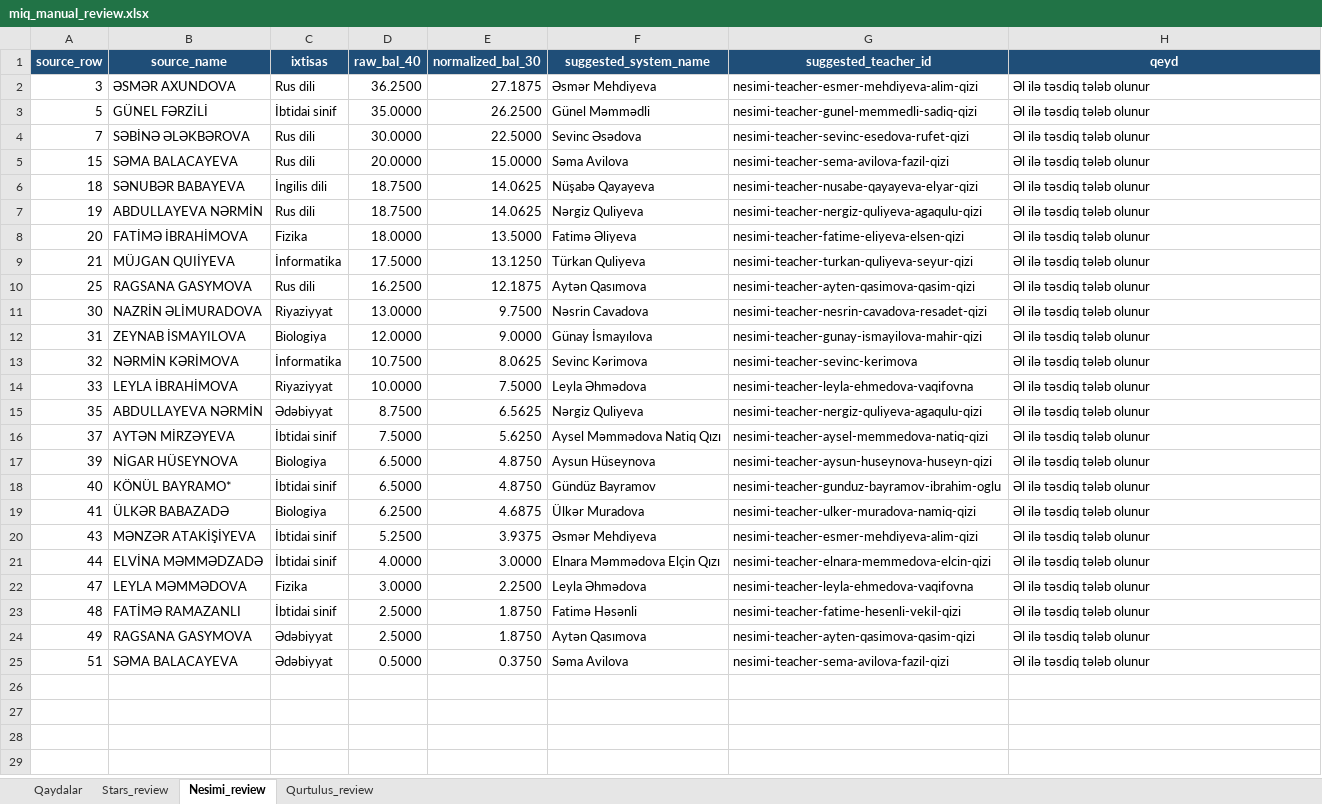
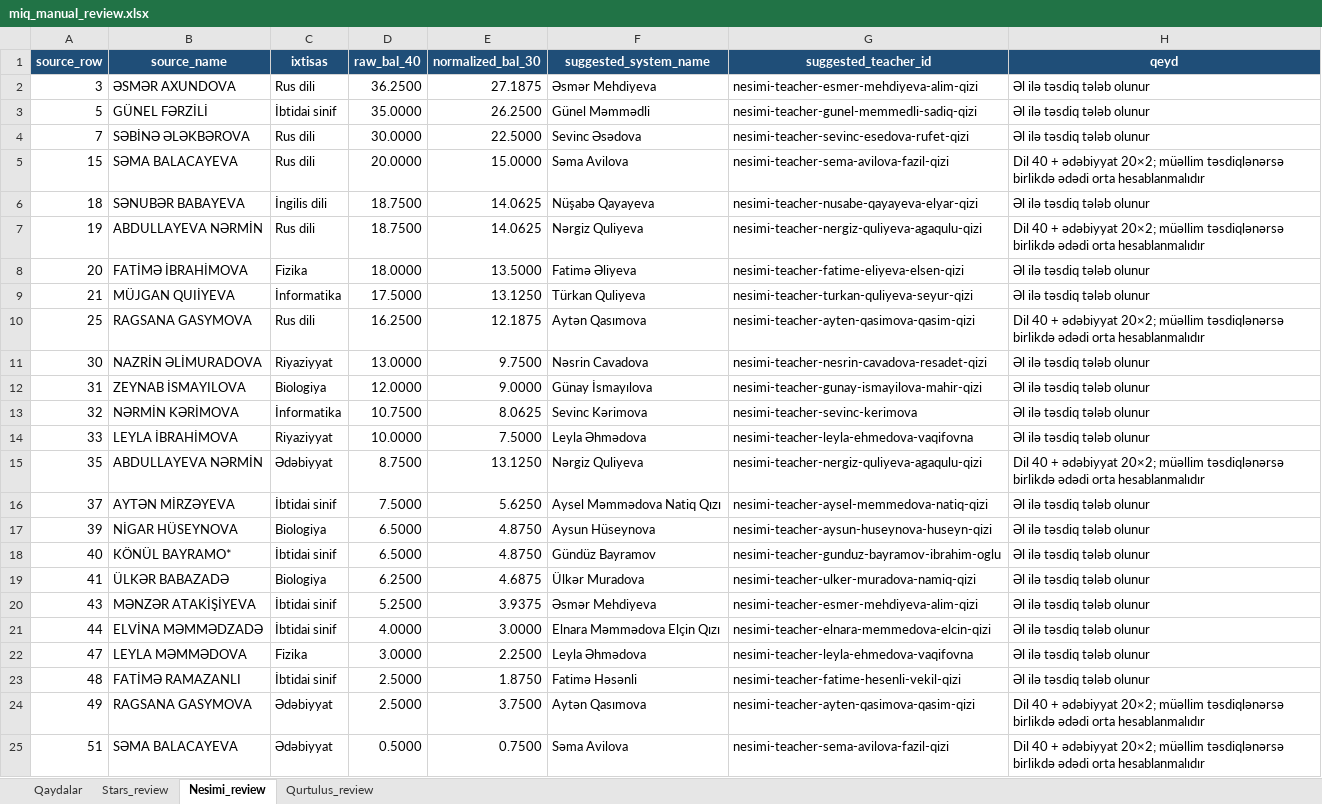
Before and after one commit to mammadkarimlee/vote, an Excel workbook: outputs/miq-import/miq_manual_review.xlsx, sheet Nesimi_review, drawn as a sheet; values as stored, in another font and other column widths than the file's, no borders; table styles not drawn; the diff names each change by its address in the sheet, - before the commit and + after, or states it on an @@ line.

```diff
--- a/outputs/miq-import/miq_manual_review.xlsx (sheet Nesimi_review)
+++ b/outputs/miq-import/miq_manual_review.xlsx (sheet Nesimi_review)
-H5 (qeyd): Əl ilə təsdiq tələb olunur
+H5 (qeyd): Dil 40 + ədəbiyyat 20×2; müəllim təsdiqlənərsə birlikdə ədədi orta hesablanmalıdır
-H7 (qeyd): Əl ilə təsdiq tələb olunur
+H7 (qeyd): Dil 40 + ədəbiyyat 20×2; müəllim təsdiqlənərsə birlikdə ədədi orta hesablanmalıdır
-H10 (qeyd): Əl ilə təsdiq tələb olunur
+H10 (qeyd): Dil 40 + ədəbiyyat 20×2; müəllim təsdiqlənərsə birlikdə ədədi orta hesablanmalıdır
-E15 (normalized_bal_30): 6.5625
+E15 (normalized_bal_30): 13.1250
-H15 (qeyd): Əl ilə təsdiq tələb olunur
+H15 (qeyd): Dil 40 + ədəbiyyat 20×2; müəllim təsdiqlənərsə birlikdə ədədi orta hesablanmalıdır
-E24 (normalized_bal_30): 1.8750
+E24 (normalized_bal_30): 3.7500
-H24:H25 (qeyd): Əl ilə təsdiq tələb olunur
+H24:H25 (qeyd): Dil 40 + ədəbiyyat 20×2; müəllim təsdiqlənərsə birlikdə ədədi orta hesablanmalıdır
-E25 (normalized_bal_30): 0.3750
+E25 (normalized_bal_30): 0.7500
```
Also changed, not shown: sheet Qaydalar, outputs/miq-import/miq_nesimi_import_ready.xlsx, outputs/miq-import/miq_stars_import_ready.xlsx.
